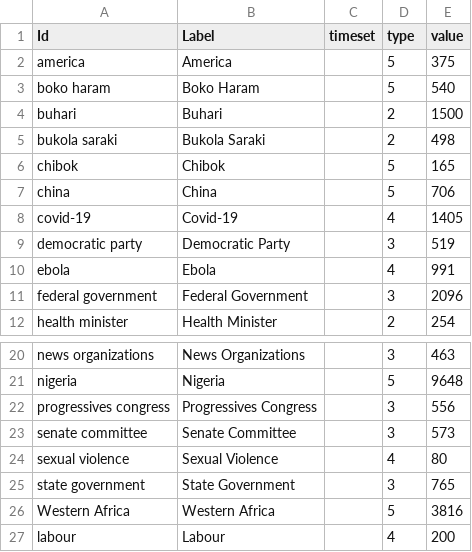
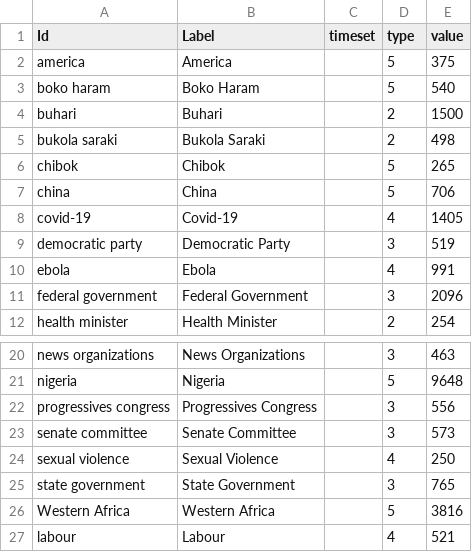
Before and after one commit to CUCBigData/Decolonization, a CSV file: Meso-SHAP+CCM/Co-occurrence/NI_node.csv, drawn as a sheet; only a part is shown, gaps mark what is left out.

Commit message:
Update NI_node.csv

```diff
--- a/Meso-SHAP+CCM/Co-occurrence/NI_node.csv
+++ b/Meso-SHAP+CCM/Co-occurrence/NI_node.csv
@@ -5,3 +5,3 @@ buhari,Buhari,,2,1500
 bukola saraki,Bukola Saraki,,2,498
-chibok,Chibok,,5,165
+chibok,Chibok,,5,265
 china,China,,5,706
@@ -23,5 +23,5 @@ progressives congress,Progressives Congress,,3,556
 senate committee,Senate Committee,,3,573
-sexual violence,Sexual Violence,,4,80
+sexual violence,Sexual Violence,,4,250
 state government,State Government,,3,765
 Western Africa,Western Africa,,5,3816
-labour,Labour,,4,200
+labour,Labour,,4,521
```
